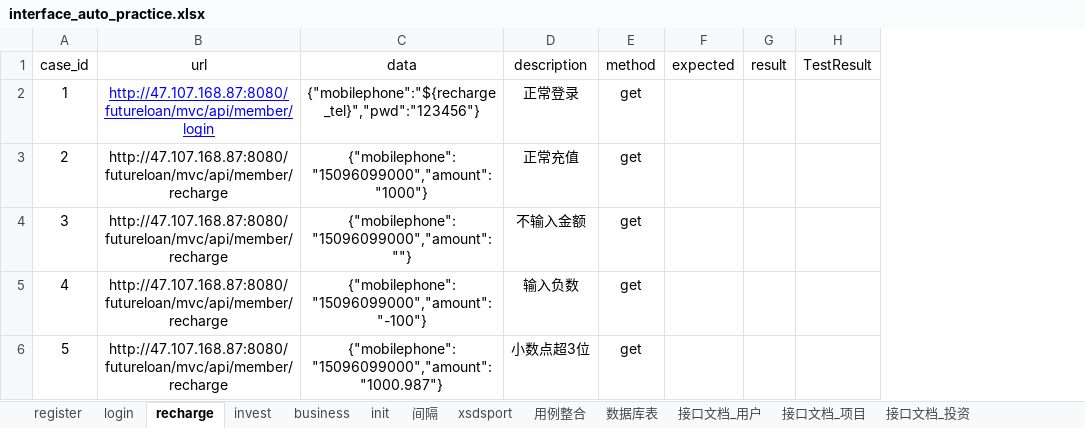
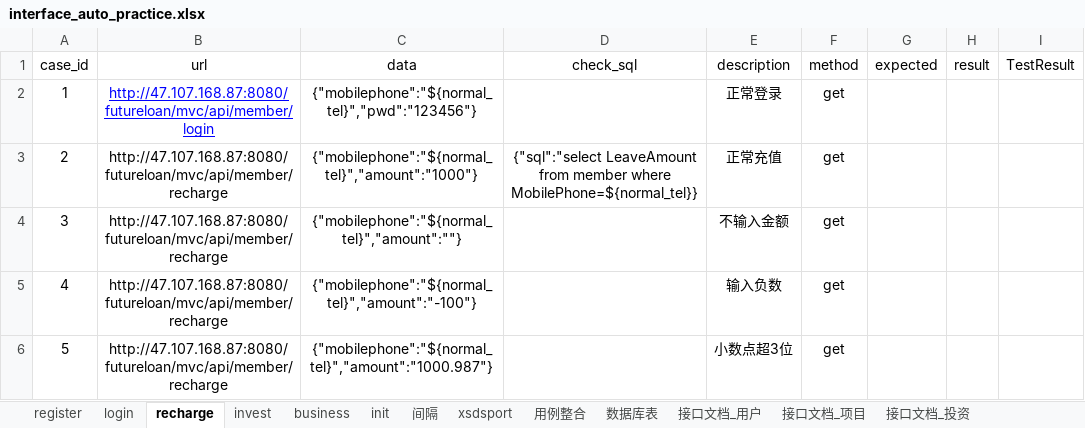
Before and after one commit to believeyinuo/PythonStudy, an Excel workbook: PythonStudy/interface_auto_practice_50/test_data/interface_auto_practice.xlsx, sheet recharge, drawn as a sheet; values as stored, in another font and other column widths than the file's, no borders; the diff names each change by its address in the sheet, - before the commit and + after, or states it on an @@ line.

```diff
--- a/PythonStudy/interface_auto_practice_50/test_data/interface_auto_practice.xlsx (sheet recharge)
+++ b/PythonStudy/interface_auto_practice_50/test_data/interface_auto_practice.xlsx (sheet recharge)
+column D (check_sql), row 3: {"sql":"select LeaveAmount from member where MobilePhone=${normal_tel}}
-C2 (data): {"mobilephone":"${recharge_tel}","pwd":"123456"}
+C2 (data): {"mobilephone":"${normal_tel}","pwd":"123456"}
-C3 (data): {"mobilephone":"15096099000","amount":"1000"}
+C3 (data): {"mobilephone":"${normal_tel}","amount":"1000"}
-C4 (data): {"mobilephone":"15096099000","amount":""}
+C4 (data): {"mobilephone":"${normal_tel}","amount":""}
-C5 (data): {"mobilephone":"15096099000","amount":"-100"}
+C5 (data): {"mobilephone":"${normal_tel}","amount":"-100"}
-C6 (data): {"mobilephone":"15096099000","amount":"1000.987"}
+C6 (data): {"mobilephone":"${normal_tel}","amount":"1000.987"}
```
Also changed, not shown: sheet 接口文档_项目, sheet invest, 10 other files.
